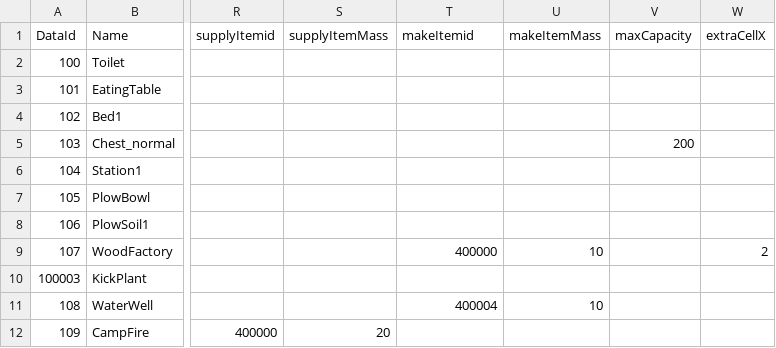
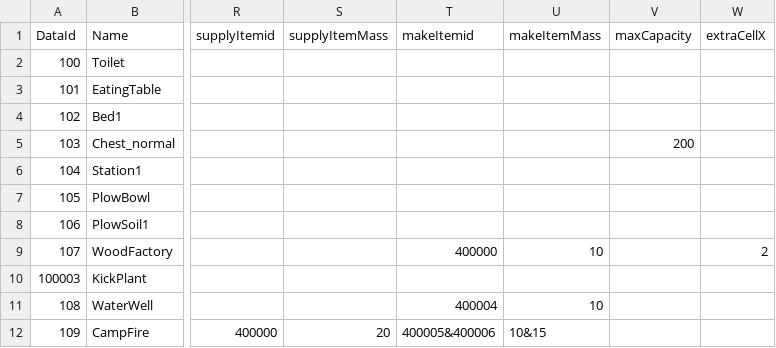
Before and after one commit to dasfee33/ProjectF, a CSV file: ProjectF/Assets/@Resources/Data/ExcelData/StructureData.csv, drawn as a sheet; only a part is shown, gaps mark what is left out; the diff names each change by its address in the sheet, - before the commit and + after, or states it on an @@ line.

```diff
--- a/ProjectF/Assets/@Resources/Data/ExcelData/StructureData.csv
+++ b/ProjectF/Assets/@Resources/Data/ExcelData/StructureData.csv
-T12 (makeItemid): (empty)
+T12 (makeItemid): 400005&400006
-U12 (makeItemMass): (empty)
+U12 (makeItemMass): 10&15
```
Also changed, not shown: ProjectF/Assets/@Resources/Data/ExcelData/Item_ConsumableData.csv, ProjectF/Assets/@Resources/Data/ExcelData/TextData.csv, 32 other files.
